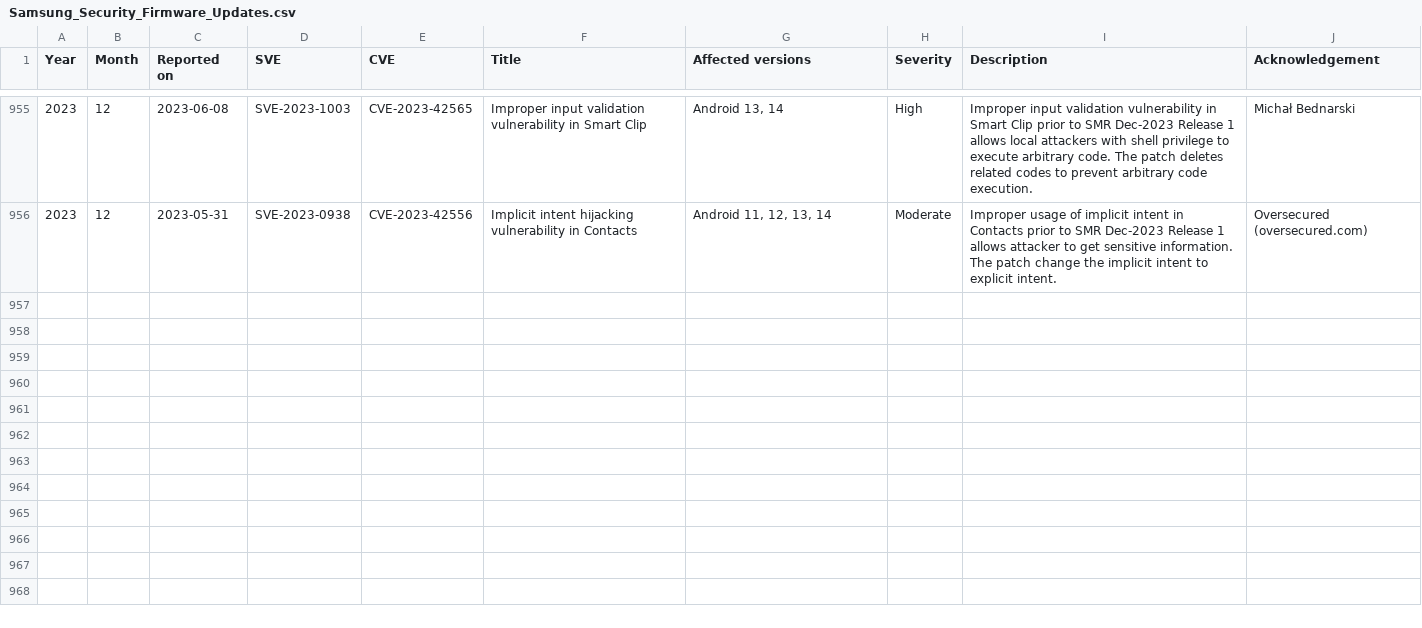
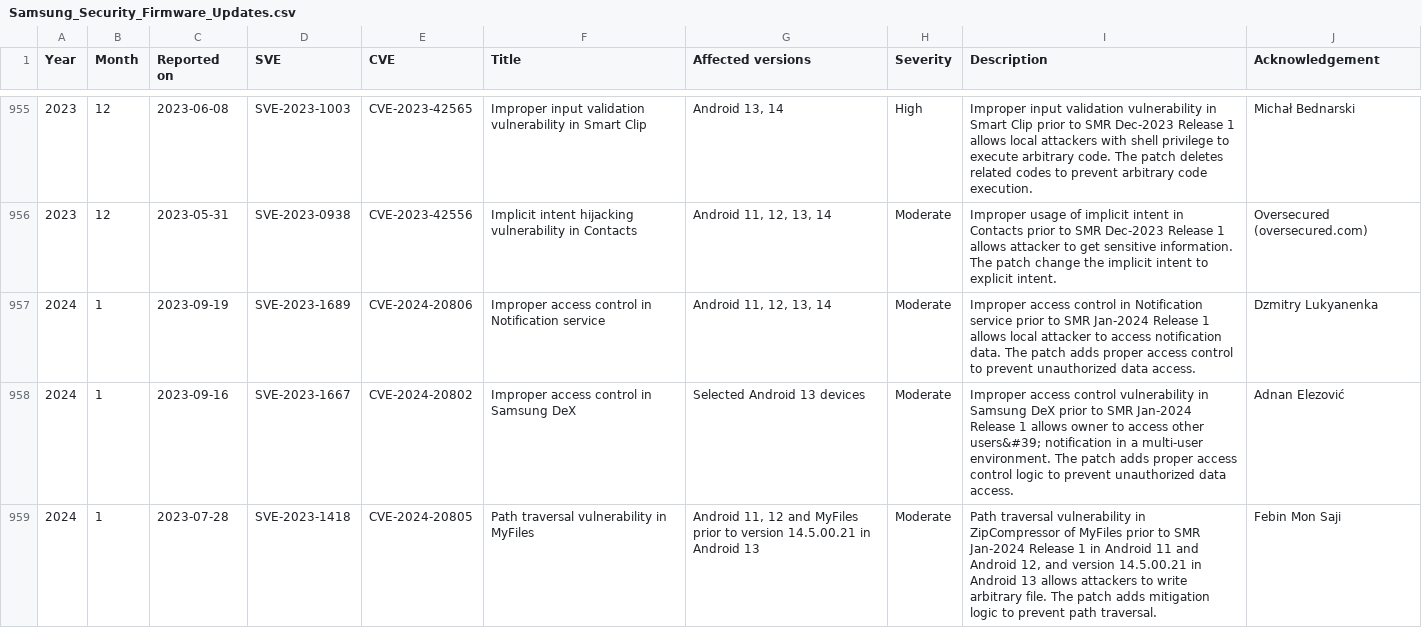
Before and after one commit to NetKingJ/awesome-android-security, a CSV file: Samsung_SVE_DataBase/Samsung_Security_Firmware_Updates.csv, drawn as a sheet; only a part is shown, gaps mark what is left out; the diff covers the shown part only; the diff names each change by its address in the sheet, - before the commit and + after, or states it on an @@ line.

```diff
--- a/Samsung_SVE_DataBase/Samsung_Security_Firmware_Updates.csv
+++ b/Samsung_SVE_DataBase/Samsung_Security_Firmware_Updates.csv
+row 957: 2024 | 1 | 2023-09-19 | SVE-2023-1689 | CVE-2024-20806 | Improper access control in Notification service | Android 11, 12, 13, 14 | Moderate | Improper access control in Notification service prior to SMR Jan-2024 Release 1 allows local attacker to access notification data. The patch adds proper access control to prevent unauthorized data access. | Dzmitry Lukyanenka
+row 958: 2024 | 1 | 2023-09-16 | SVE-2023-1667 | CVE-2024-20802 | Improper access control in Samsung DeX | Selected Android 13 devices | Moderate | Improper access control vulnerability in Samsung DeX prior to SMR Jan-2024 Release 1 allows owner to access other users&#39; notification in a multi-user environment. The patch adds proper access control logic to prevent unauthorized data access. | Adnan Elezović
+row 959: 2024 | 1 | 2023-07-28 | SVE-2023-1418 | CVE-2024-20805 | Path traversal vulnerability in MyFiles | Android 11, 12 and MyFiles prior to version 14.5.00.21 in Android 13 | Moderate | Path traversal vulnerability in ZipCompressor of MyFiles prior to SMR Jan-2024 Release 1 in Android 11 and Android 12, and version 14.5.00.21 in Android 13 allows attackers to write arbitrary file. The patch adds mitigation logic to prevent path traversal. | Febin Mon Saji
```
Also changed, not shown: 2 added rows elsewhere in this file, Samsung_SVE_DataBase/Samsung_Security_Other_Updates.csv.
